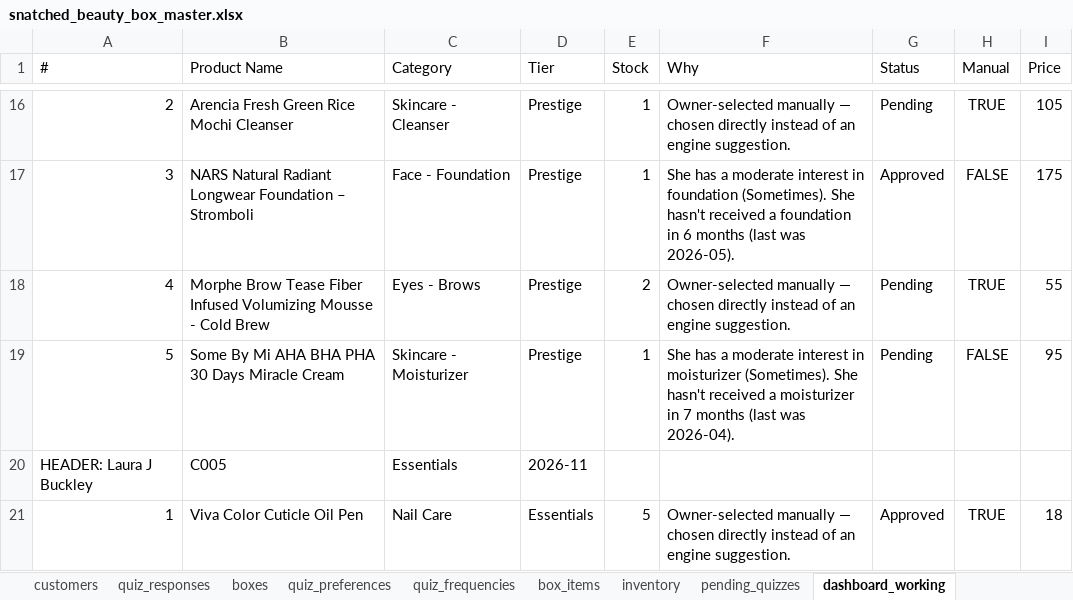
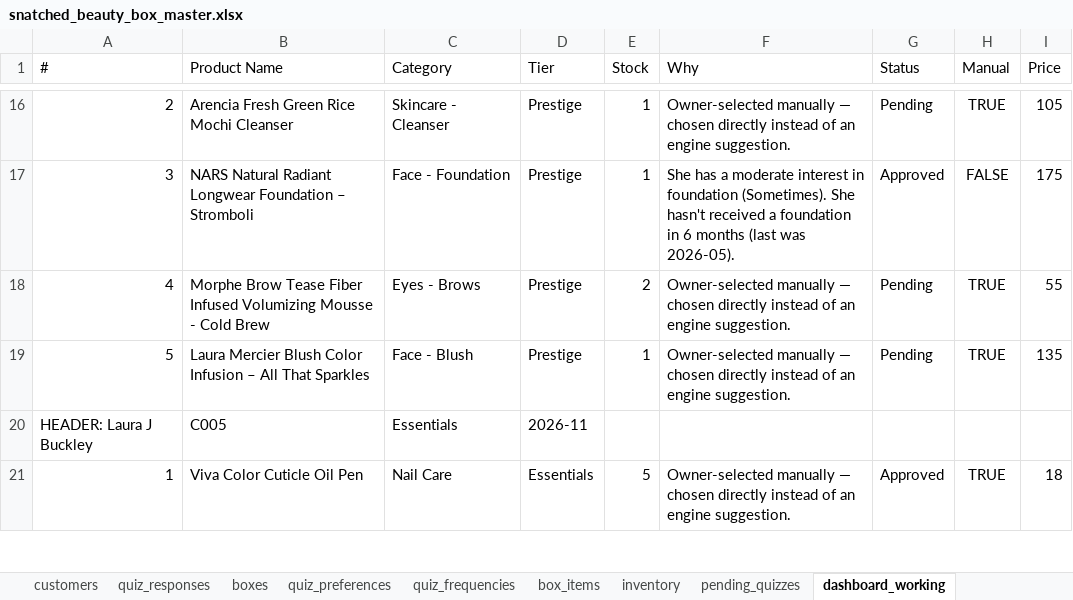
Before and after one commit to anisanaeem2994-bot/snatched-recommend-engine, an Excel workbook: snatched_beauty_box_master.xlsx, sheet dashboard_working, drawn as a sheet; only a part is shown, gaps mark what is left out; values as stored, in another font and other column widths than the file's, no borders; the diff names each change by its address in the sheet, - before the commit and + after, or states it on an @@ line.

Commit message:
Auto-save after approval/change

```diff
--- a/snatched_beauty_box_master.xlsx (sheet dashboard_working)
+++ b/snatched_beauty_box_master.xlsx (sheet dashboard_working)
-B19 (Product Name): Some By Mi AHA BHA PHA 30 Days Miracle Cream
+B19 (Product Name): Laura Mercier Blush Color Infusion – All That Sparkles
-C19 (Category): Skincare - Moisturizer
+C19 (Category): Face - Blush
-F19 (Why): She has a moderate interest in moisturizer (Sometimes). She hasn't received a moisturizer in 7 months (last was 2026-04).
+F19 (Why): Owner-selected manually — chosen directly instead of an engine suggestion.
-H19 (Manual): FALSE
+H19 (Manual): TRUE
-I19 (Price): 95
+I19 (Price): 135
```
